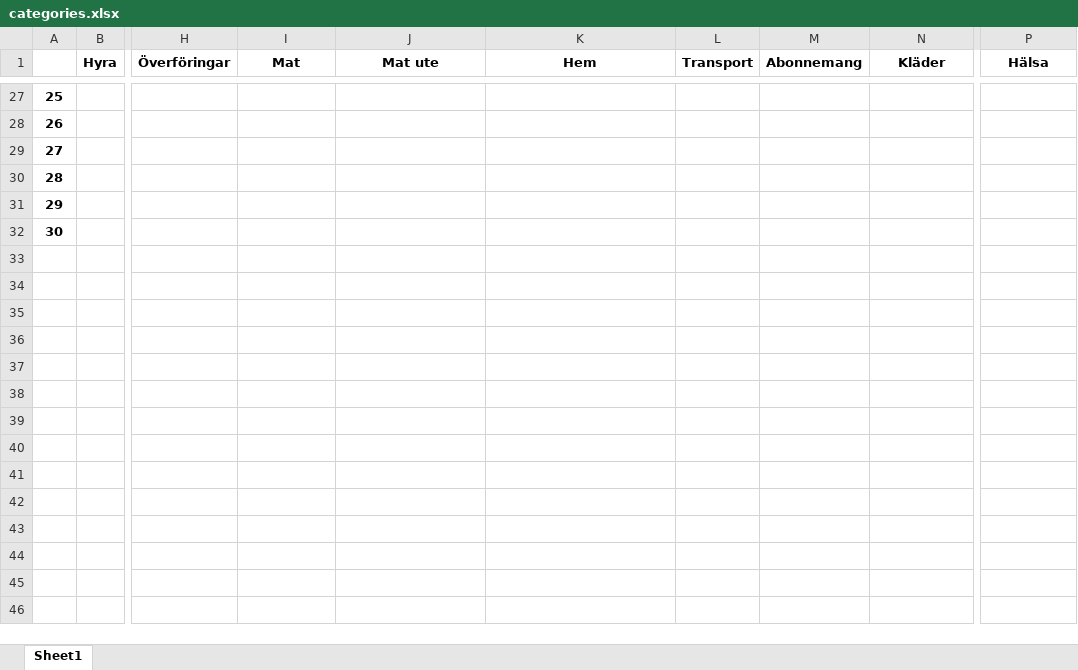
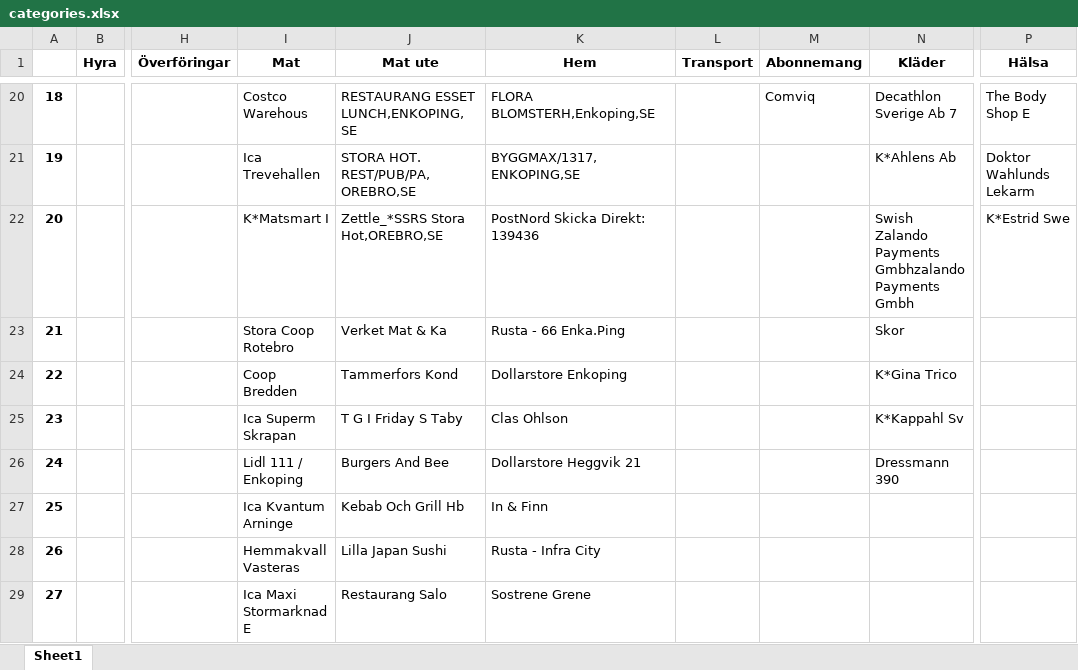
Before and after one commit to Svulster/Budgetprogram, an Excel workbook: database/categories.xlsx, sheet Sheet1, drawn as a sheet; only a part is shown, gaps mark what is left out; values as stored, in another font and other column widths than the file's, no borders; addresses are those after the commit; rows hold the shown columns only; the diff covers the shown part only; the diff names each change by its address in the sheet, - before the commit and + after, or states it on an @@ line.

```diff
--- a/database/categories.xlsx (sheet Sheet1)
+++ b/database/categories.xlsx (sheet Sheet1)
@@ column A renumbered between rows 16 and 25 @@
-I20 (Mat): (empty)
+I20 (Mat): Costco Warehous
-J20 (Mat ute): (empty)
+J20 (Mat ute): RESTAURANG ESSET LUNCH,ENKOPING,SE
-K20 (Hem): (empty)
+K20 (Hem): FLORA BLOMSTERH,Enkoping,SE
-M20 (Abonnemang): (empty)
+M20 (Abonnemang): Comviq
-N20 (Kläder): (empty)
+N20 (Kläder): Decathlon Sverige Ab 7
-P20 (Hälsa): (empty)
+P20 (Hälsa): The Body Shop E
-I21 (Mat): (empty)
+I21 (Mat): Ica Trevehallen
-J21 (Mat ute): (empty)
+J21 (Mat ute): STORA HOT. REST/PUB/PA,OREBRO,SE
-K21 (Hem): (empty)
+K21 (Hem): BYGGMAX/1317,ENKOPING,SE
-N21 (Kläder): (empty)
+N21 (Kläder): K*Ahlens Ab
-P21 (Hälsa): (empty)
+P21 (Hälsa): Doktor Wahlunds Lekarm
-I22 (Mat): (empty)
+I22 (Mat): K*Matsmart I
-J22 (Mat ute): (empty)
+J22 (Mat ute): Zettle_*SSRS Stora Hot,OREBRO,SE
-K22 (Hem): (empty)
+K22 (Hem): PostNord Skicka Direkt: 139436
-N22 (Kläder): (empty)
+N22 (Kläder): Swish Zalando Payments Gmbhzalando Payments Gmbh
-P22 (Hälsa): (empty)
+P22 (Hälsa): K*Estrid Swe
-I23 (Mat): (empty)
+I23 (Mat): Stora Coop Rotebro
-J23 (Mat ute): (empty)
+J23 (Mat ute): Verket Mat & Ka
-K23 (Hem): (empty)
+K23 (Hem): Rusta - 66 Enka.Ping
-N23 (Kläder): (empty)
+N23 (Kläder): Skor
-I24 (Mat): (empty)
+I24 (Mat): Coop Bredden
-J24 (Mat ute): (empty)
+J24 (Mat ute): Tammerfors Kond
-K24 (Hem): (empty)
+K24 (Hem): Dollarstore Enkoping
-N24 (Kläder): (empty)
+N24 (Kläder): K*Gina Trico
-I25 (Mat): (empty)
+I25 (Mat): Ica Superm Skrapan
-J25 (Mat ute): (empty)
+J25 (Mat ute): T G I Friday S Taby
-K25 (Hem): (empty)
+K25 (Hem): Clas Ohlson
-N25 (Kläder): (empty)
+N25 (Kläder): K*Kappahl Sv
+row 26: 24 |  |  | Lidl 111 / Enkoping | Burgers And Bee | Dollarstore Heggvik 21 |  |  | Dressmann 390
+row 27: 25 |  |  | Ica Kvantum Arninge | Kebab Och Grill Hb | In & Finn
+row 28: 26 |  |  | Hemmakvall Vasteras | Lilla Japan Sushi | Rusta - Infra City
+row 29: 27 |  |  | Ica Maxi Stormarknad E | Restaurang Salo | Sostrene Grene
```
Also changed, not shown: 25 added rows, 7 removed rows and 52 edited cells elsewhere in this sheet.
